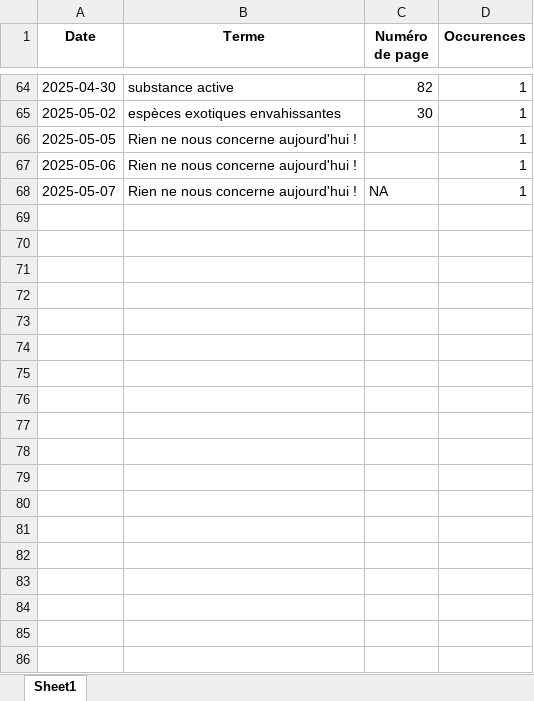
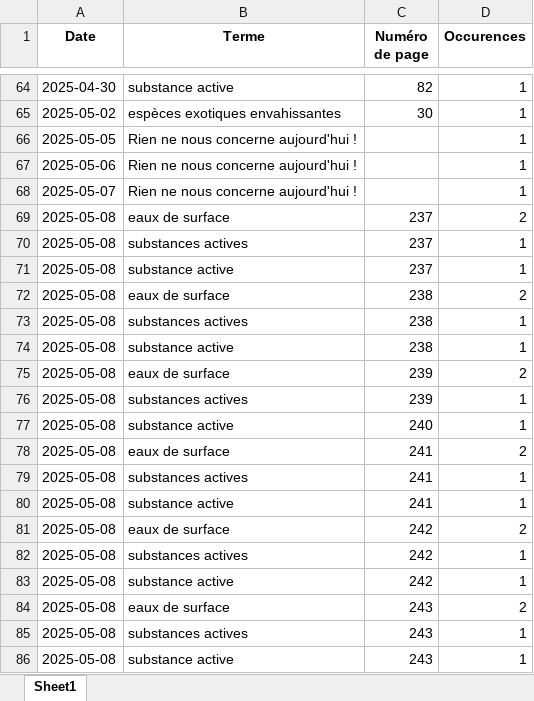
Before and after one commit to LlrdntCORDER/VeilleMoniteur, an Excel workbook: result/Data.xlsx, sheet Sheet1, drawn as a sheet; only a part is shown, gaps mark what is left out; values as stored, in another font and other column widths than the file's, no borders; the diff covers the shown part only; the diff names each change by its address in the sheet, - before the commit and + after, or states it on an @@ line.

```diff
--- a/result/Data.xlsx (sheet Sheet1)
+++ b/result/Data.xlsx (sheet Sheet1)
-C68 (Numéro de page): NA
+C68 (Numéro de page): (empty)
+row 69: 2025-05-08 | eaux de surface | 237 | 2
+row 70: 2025-05-08 | substances actives | 237 | 1
+row 71: 2025-05-08 | substance active | 237 | 1
+row 72: 2025-05-08 | eaux de surface | 238 | 2
+row 73: 2025-05-08 | substances actives | 238 | 1
+row 74: 2025-05-08 | substance active | 238 | 1
+row 75: 2025-05-08 | eaux de surface | 239 | 2
+row 76: 2025-05-08 | substances actives | 239 | 1
+row 77: 2025-05-08 | substance active | 240 | 1
+row 78: 2025-05-08 | eaux de surface | 241 | 2
+row 79: 2025-05-08 | substances actives | 241 | 1
+row 80: 2025-05-08 | substance active | 241 | 1
+row 81: 2025-05-08 | eaux de surface | 242 | 2
+row 82: 2025-05-08 | substances actives | 242 | 1
+row 83: 2025-05-08 | substance active | 242 | 1
+row 84: 2025-05-08 | eaux de surface | 243 | 2
+row 85: 2025-05-08 | substances actives | 243 | 1
+row 86: 2025-05-08 | substance active | 243 | 1
```
Also changed, not shown: 19 added rows elsewhere in this sheet, 6 other files.
